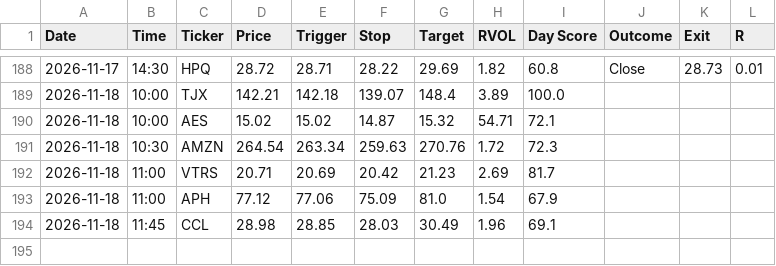
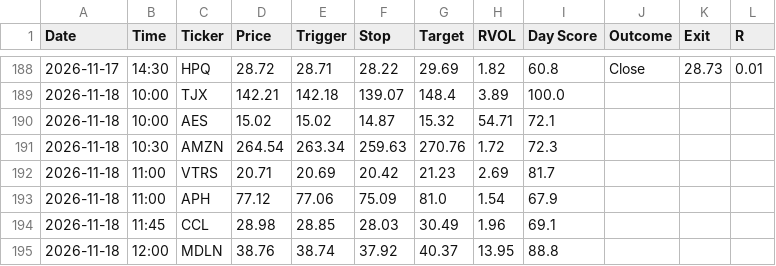
Before and after one commit to wolfmanex/trading-dashboard, a CSV file: daytrade_alerts.csv, drawn as a sheet; only a part is shown, gaps mark what is left out.

```diff
--- a/daytrade_alerts.csv
+++ b/daytrade_alerts.csv
@@ -194 +194,2 @@ Date,Time,Ticker,Price,Trigger,Stop,Target,RVOL,Day Score,Outcome,Exit,R
 2026-11-18,11:45,CCL,28.98,28.85,28.03,30.49,1.96,69.1,,,
+2026-11-18,12:00,MDLN,38.76,38.74,37.92,40.37,13.95,88.8,,,
```
